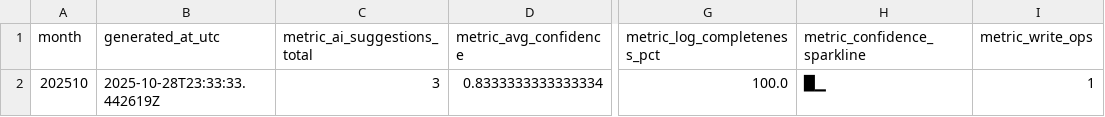
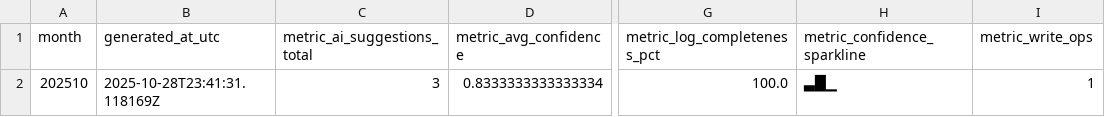
Before and after one commit to NavidBroumandfar/Agentic-Excel-Review-Template, a CSV file: logs/monthly_metrics_summary.csv, drawn as a sheet; only a part is shown, gaps mark what is left out; the diff names each change by its address in the sheet, - before the commit and + after, or states it on an @@ line.

Commit message:
docs: Add sample log outputs and improve .gitignore
- Add sample M4 Log Manager outputs for documentation
- Exclude Python cache files from version control
- Demonstrate CSV and JSONL output formats
- Show working examples for other developers

```diff
--- a/logs/monthly_metrics_summary.csv
+++ b/logs/monthly_metrics_summary.csv
-B2 (generated_at_utc): 2025-10-28T23:33:33.442619Z
+B2 (generated_at_utc): 2025-10-28T23:41:31.118169Z
-H2 (metric_confidence_sparkline): █▁
+H2 (metric_confidence_sparkline): ▃█▁
```
Also changed, not shown: 2 other files.
